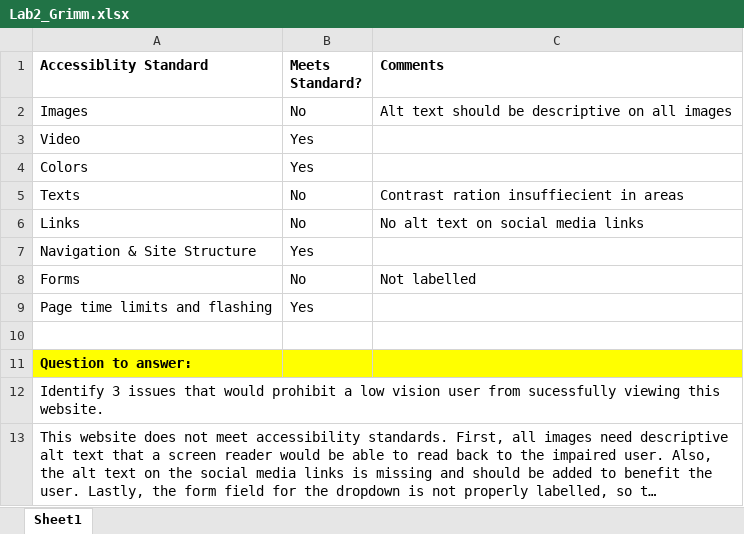
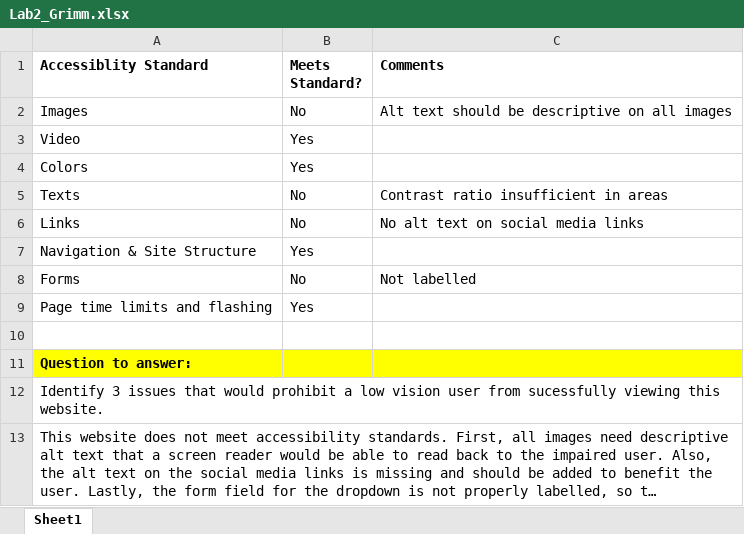
Before and after one commit to usmcamgrimm/WDD229-Advanced-Web-Design, an Excel workbook: Week 2/Lab2_Grimm.xlsx, sheet Sheet1, drawn as a sheet; long unchanged cells end in …; values as stored, in another font and other column widths than the file's, no borders; the diff names each change by its address in the sheet, - before the commit and + after, or states it on an @@ line.

Commit message:
Correct Spelling

```diff
--- a/Week 2/Lab2_Grimm.xlsx (sheet Sheet1)
+++ b/Week 2/Lab2_Grimm.xlsx (sheet Sheet1)
-C5 (Comments): Contrast ration insuffiecient in areas
+C5 (Comments): Contrast ratio insufficient in areas
```
